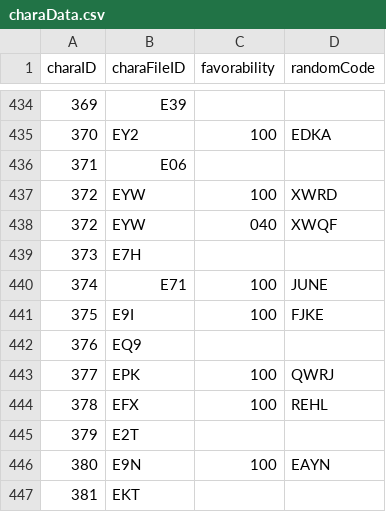
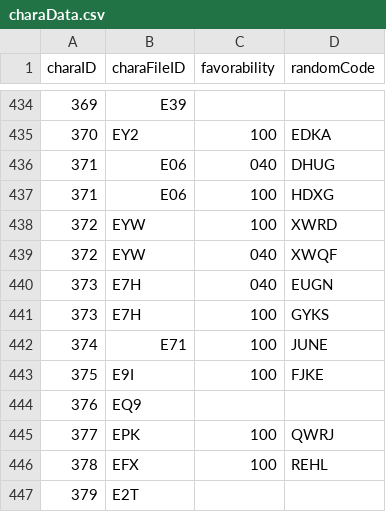
Before and after one commit to Kutouzi/FruitPickingTools, a CSV file: charaMap/charaData.csv, drawn as a sheet; only a part is shown, gaps mark what is left out; the shorter side is filled out with more unchanged rows.

```diff
--- a/charaMap/charaData.csv
+++ b/charaMap/charaData.csv
@@ -435,6 +435,8 @@ charaID,charaFileID,favorability,randomCode
 370,EY2,100,EDKA
-371,E06,,
+371,E06,040,DHUG
+371,E06,100,HDXG
 372,EYW,100,XWRD
 372,EYW,040,XWQF
-373,E7H,,
+373,E7H,040,EUGN
+373,E7H,100,GYKS
 374,E71,100,JUNE
```
Also changed, not shown: charaMap/charaData_backup.csv.
